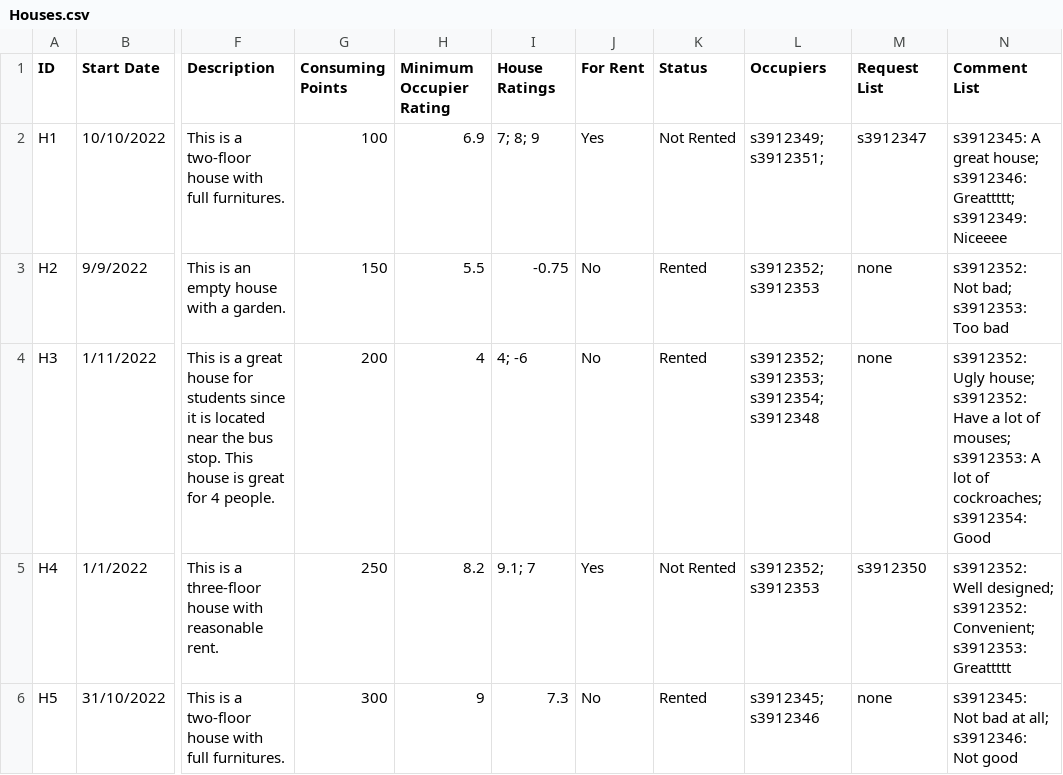
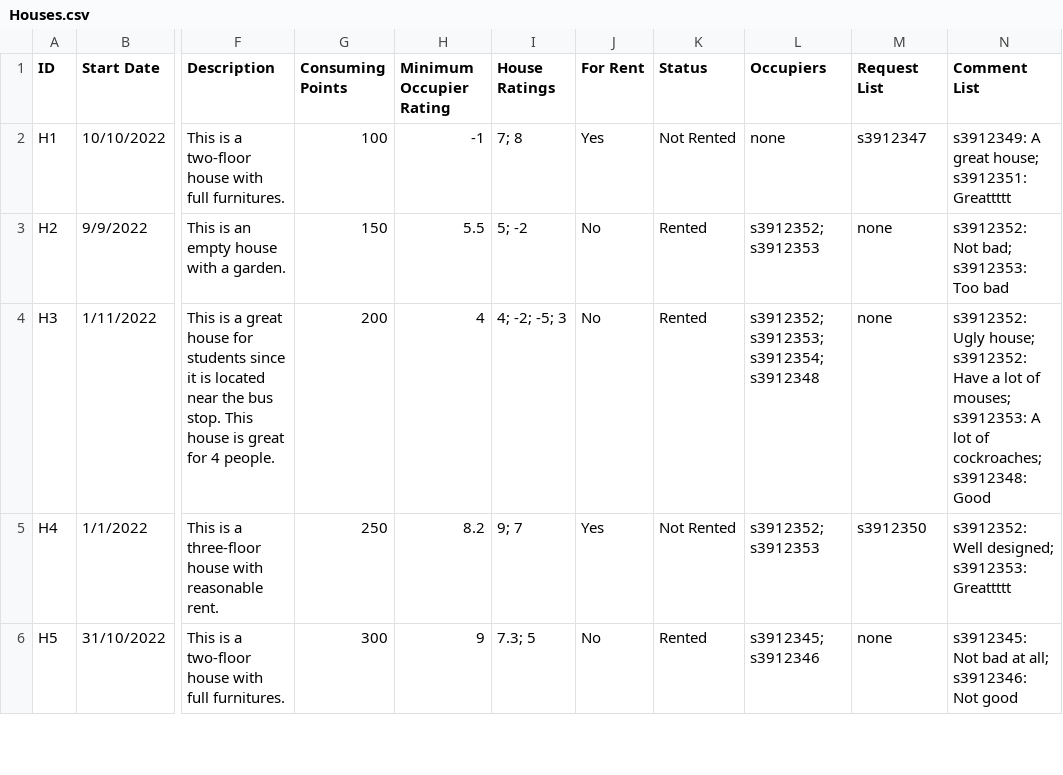
Before and after one commit to Ngoc-s3924496/EEET2482-COSC2082---Group-Assignment, a CSV file: Group_Project/Data/Houses.csv, drawn as a sheet; only a part is shown, gaps mark what is left out; the diff covers the shown part only; the diff names each change by its address in the sheet, - before the commit and + after, or states it on an @@ line.

Commit message:
3:50 PM. Everything works well

```diff
--- a/Group_Project/Data/Houses.csv
+++ b/Group_Project/Data/Houses.csv
-H2 (Minimum Occupier Rating): 6.9
+H2 (Minimum Occupier Rating): -1
-I2 (House Ratings): 7; 8; 9
+I2 (House Ratings): 7; 8
-L2 (Occupiers): s3912349; s3912351;
+L2 (Occupiers): none
-N2 (Comment List): s3912345: A great house; s3912346: Greattttt; s3912349: Niceeee
+N2 (Comment List): s3912349: A great house; s3912351: Greattttt
-I3 (House Ratings): -0.75
+I3 (House Ratings): 5; -2
-I4 (House Ratings): 4; -6
+I4 (House Ratings): 4; -2; -5; 3
-N4 (Comment List): …of cockroaches; s3912354: Good
+N4 (Comment List): …of cockroaches; s3912348: Good
-I5 (House Ratings): 9.1; 7
+I5 (House Ratings): 9; 7
-N5 (Comment List): …Well designed; s3912352: Convenient; s3912353: Greattttt
+N5 (Comment List): …Well designed; s3912353: Greattttt
-I6 (House Ratings): 7.3
+I6 (House Ratings): 7.3; 5
```
Also changed, not shown: 11 edited cells elsewhere in this file, Group_Project/Data/Members.csv, 2 other files.
